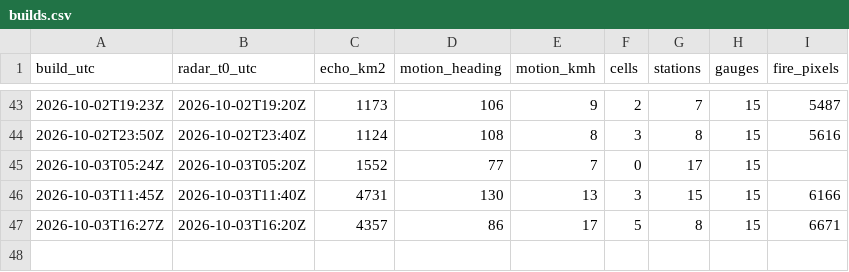
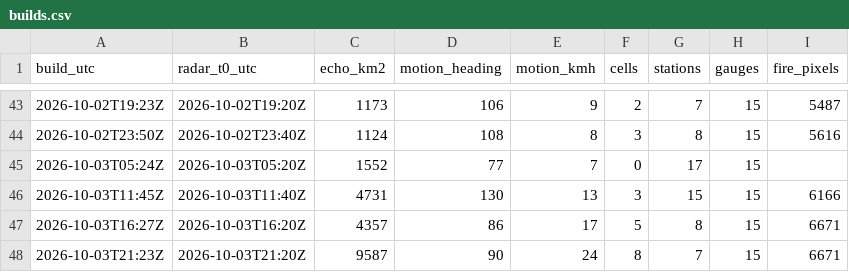
Before and after one commit to rahulbhargavain/himalaya-nowcast-atlas, a CSV file: builds.csv, drawn as a sheet; only a part is shown, gaps mark what is left out; the diff names each change by its address in the sheet, - before the commit and + after, or states it on an @@ line.

```diff
--- a/builds.csv
+++ b/builds.csv
+row 48: 2026-10-03T21:23Z | 2026-10-03T21:20Z | 9587 | 90 | 24 | 8 | 7 | 15 | 6671
```
Also changed, not shown: gauges.csv, stations.csv, 9 other files.
